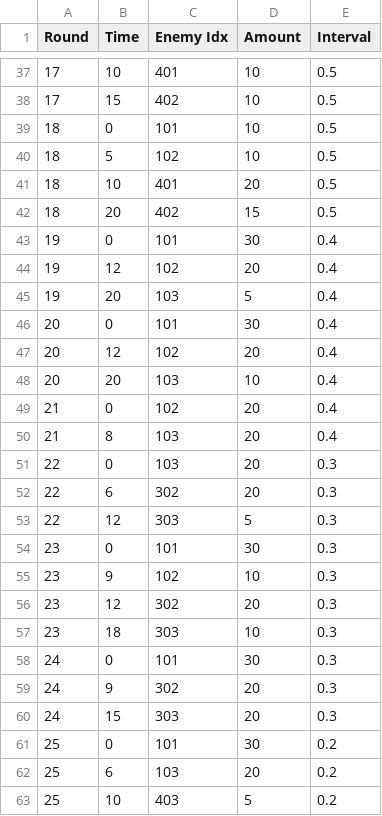
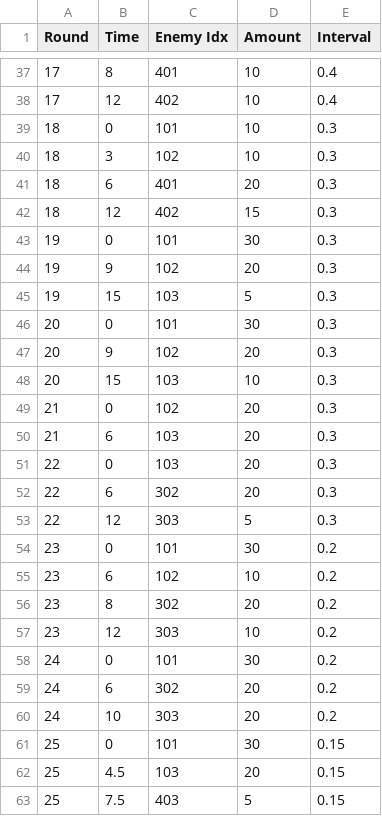
Before and after one commit to Unreal02/Tower-Tower-Defense, a CSV file: Assets/Resources/RoundInfo.csv, drawn as a sheet; only a part is shown, gaps mark what is left out; the diff covers the shown part only.

```diff
--- a/Assets/Resources/RoundInfo.csv
+++ b/Assets/Resources/RoundInfo.csv
@@ -37,15 +37,15 @@ Round,Time,Enemy Idx,Amount,Interval
-17,10,401,10,0.5
-17,15,402,10,0.5
-18,0,101,10,0.5
-18,5,102,10,0.5
-18,10,401,20,0.5
-18,20,402,15,0.5
-19,0,101,30,0.4
-19,12,102,20,0.4
-19,20,103,5,0.4
-20,0,101,30,0.4
-20,12,102,20,0.4
-20,20,103,10,0.4
-21,0,102,20,0.4
-21,8,103,20,0.4
+17,8,401,10,0.4
+17,12,402,10,0.4
+18,0,101,10,0.3
+18,3,102,10,0.3
+18,6,401,20,0.3
+18,12,402,15,0.3
+19,0,101,30,0.3
+19,9,102,20,0.3
+19,15,103,5,0.3
+20,0,101,30,0.3
+20,9,102,20,0.3
+20,15,103,10,0.3
+21,0,102,20,0.3
+21,6,103,20,0.3
 22,0,103,20,0.3
@@ -53,11 +53,11 @@ Round,Time,Enemy Idx,Amount,Interval
 22,12,303,5,0.3
-23,0,101,30,0.3
-23,9,102,10,0.3
-23,12,302,20,0.3
-23,18,303,10,0.3
-24,0,101,30,0.3
-24,9,302,20,0.3
-24,15,303,20,0.3
-25,0,101,30,0.2
-25,6,103,20,0.2
-25,10,403,5,0.2
+23,0,101,30,0.2
+23,6,102,10,0.2
+23,8,302,20,0.2
+23,12,303,10,0.2
+24,0,101,30,0.2
+24,6,302,20,0.2
+24,10,303,20,0.2
+25,0,101,30,0.15
+25,4.5,103,20,0.15
+25,7.5,403,5,0.15
```
Also changed, not shown: 57 edited cells elsewhere in this file, 22 other files.
